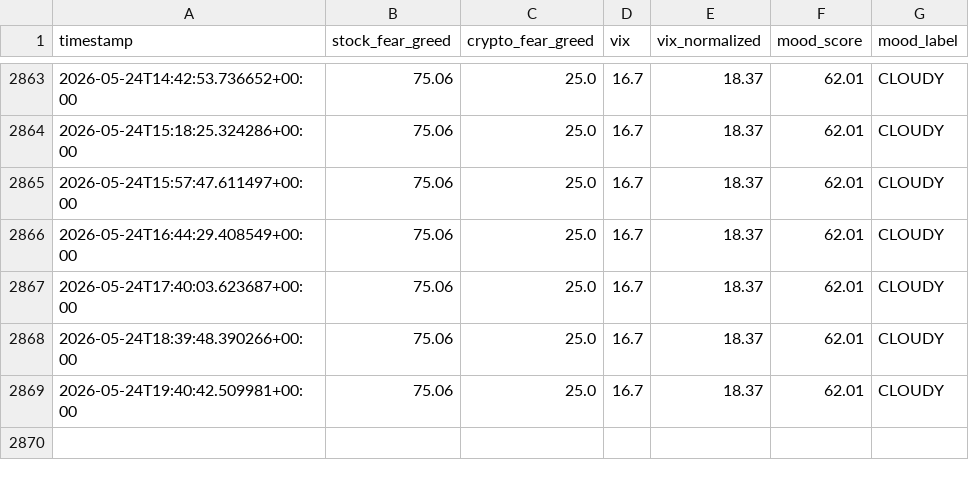
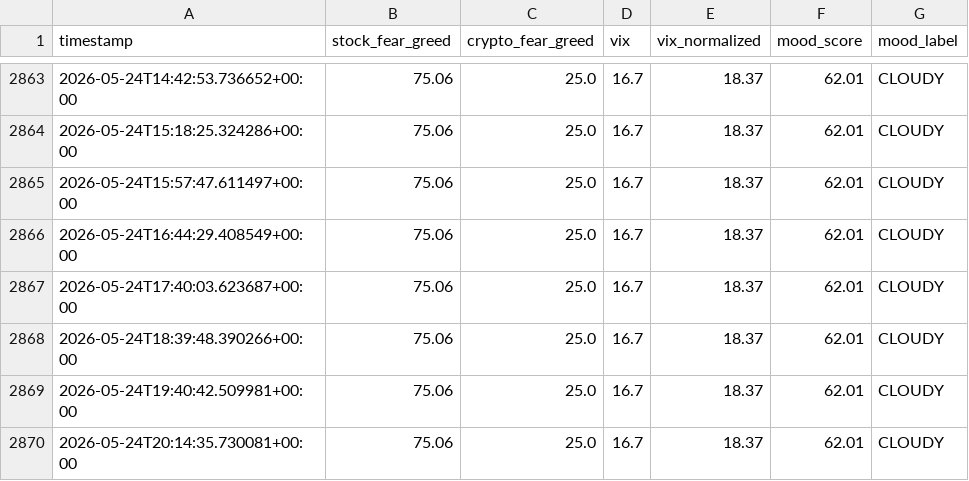
Before and after one commit to monarchcastle/Cloudy-Shiny, a CSV file: sentiment_data.csv, drawn as a sheet; only a part is shown, gaps mark what is left out; the diff names each change by its address in the sheet, - before the commit and + after, or states it on an @@ line.

```diff
--- a/sentiment_data.csv
+++ b/sentiment_data.csv
+row 2870: 2026-05-24T20:14:35.730081+00:00 | 75.06 | 25.0 | 16.7 | 18.37 | 62.01 | CLOUDY
```
Also changed, not shown: feed_health.csv, 1 other file.
